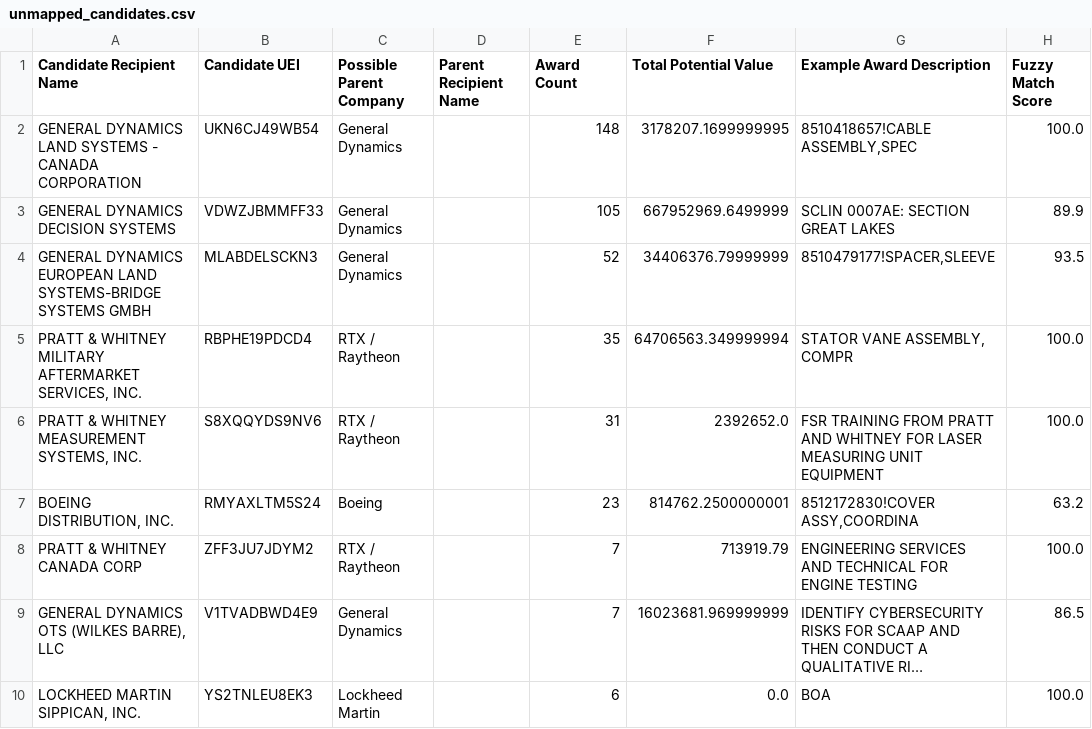
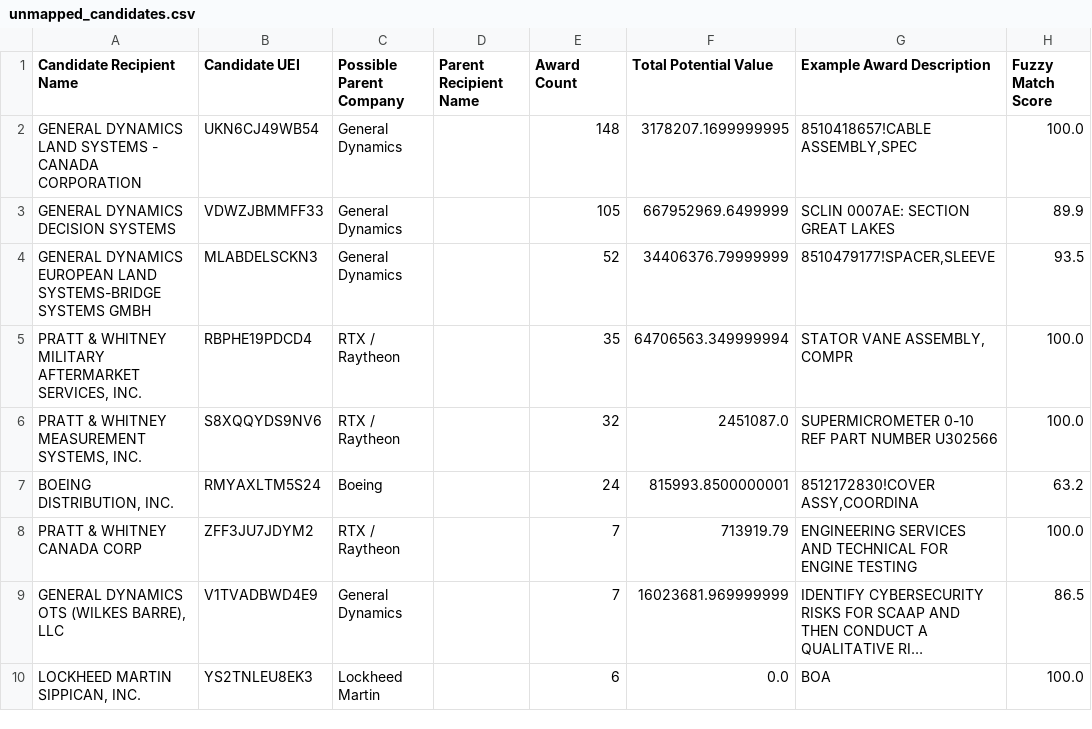
Before and after one commit to angadsethi01-dot/Angad, a CSV file: data/processed/unmapped_candidates.csv, drawn as a sheet; only a part is shown; long unchanged cells end in …; the diff names each change by its address in the sheet, - before the commit and + after, or states it on an @@ line.

```diff
--- a/data/processed/unmapped_candidates.csv
+++ b/data/processed/unmapped_candidates.csv
-E6 (Award Count): 31
+E6 (Award Count): 32
-F6 (Total Potential Value): 2392652.0
+F6 (Total Potential Value): 2451087.0
-G6 (Example Award Description): FSR TRAINING FROM PRATT AND WHITNEY FOR LASER MEASURING UNIT EQUIPMENT
+G6 (Example Award Description): SUPERMICROMETER 0-10 REF PART NUMBER U302566
-E7 (Award Count): 23
+E7 (Award Count): 24
-F7 (Total Potential Value): 814762.2500000001
+F7 (Total Potential Value): 815993.8500000001
```
Also changed, not shown: data/logs/refresh_log.csv, 4 other files.
